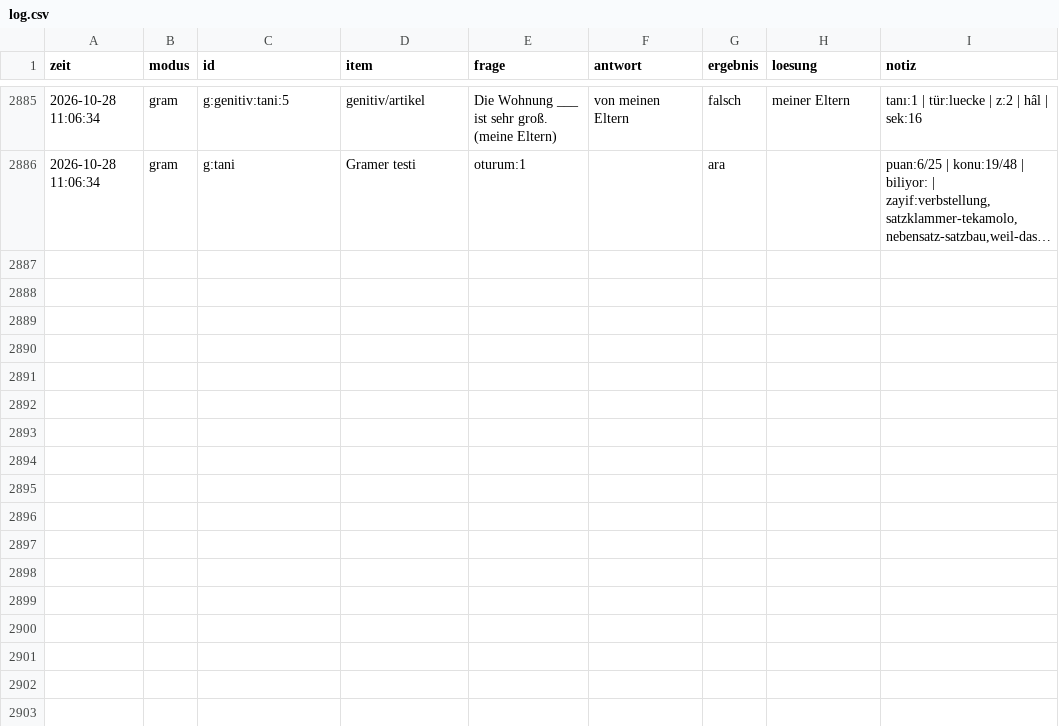
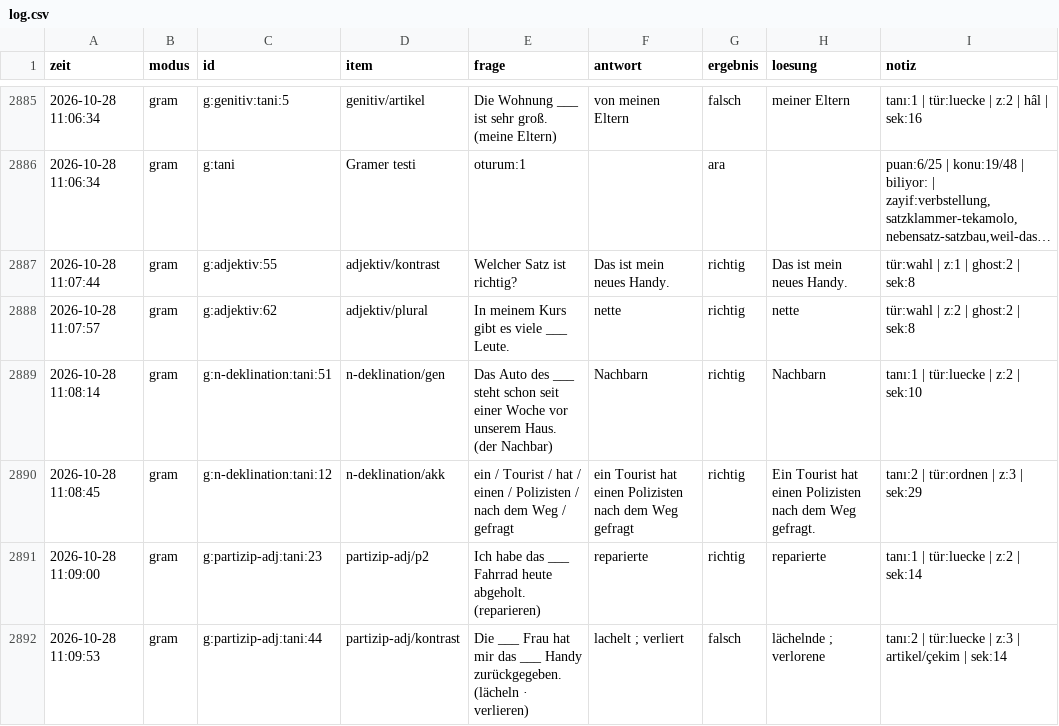
Before and after one commit to TunaArslankaya/Almanca-Tekrar, a CSV file: log/log.csv, drawn as a sheet; only a part is shown, gaps mark what is left out; long unchanged cells end in …; the diff names each change by its address in the sheet, - before the commit and + after, or states it on an @@ line.

Commit message:
log: 6 cevap

```diff
--- a/log/log.csv
+++ b/log/log.csv
+row 2887: 2026-10-28 11:07:44 | gram | g:adjektiv:55 | adjektiv/kontrast | Welcher Satz ist richtig? | Das ist mein neues Handy. | richtig | Das ist mein neues Handy. | tür:wahl | z:1 | ghost:2 | sek:8
+row 2888: 2026-10-28 11:07:57 | gram | g:adjektiv:62 | adjektiv/plural | In meinem Kurs gibt es viele ___ Leute. | nette | richtig | nette | tür:wahl | z:2 | ghost:2 | sek:8
+row 2889: 2026-10-28 11:08:14 | gram | g:n-deklination:tani:51 | n-deklination/gen | Das Auto des ___ steht schon seit einer Woche vor unserem Haus. (der Nachbar) | Nachbarn | richtig | Nachbarn | tanı:1 | tür:luecke | z:2 | sek:10
+row 2890: 2026-10-28 11:08:45 | gram | g:n-deklination:tani:12 | n-deklination/akk | ein / Tourist / hat / einen / Polizisten / nach dem Weg / gefragt | ein Tourist hat einen Polizisten nach dem Weg gefragt | richtig | Ein Tourist hat einen Polizisten nach dem Weg gefragt. | tanı:2 | tür:ordnen | z:3 | sek:29
+row 2891: 2026-10-28 11:09:00 | gram | g:partizip-adj:tani:23 | partizip-adj/p2 | Ich habe das ___ Fahrrad heute abgeholt. (reparieren) | reparierte | richtig | reparierte | tanı:1 | tür:luecke | z:2 | sek:14
+row 2892: 2026-10-28 11:09:53 | gram | g:partizip-adj:tani:44 | partizip-adj/kontrast | Die ___ Frau hat mir das ___ Handy zurückgegeben. (lächeln · verlieren) | lachelt ; verliert | falsch | lächelnde ; verlorene | tanı:2 | tür:luecke | z:3 | artikel/çekim | sek:14
```
